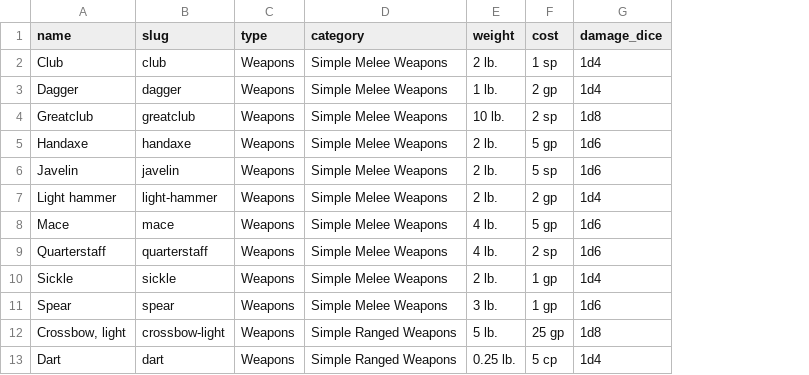
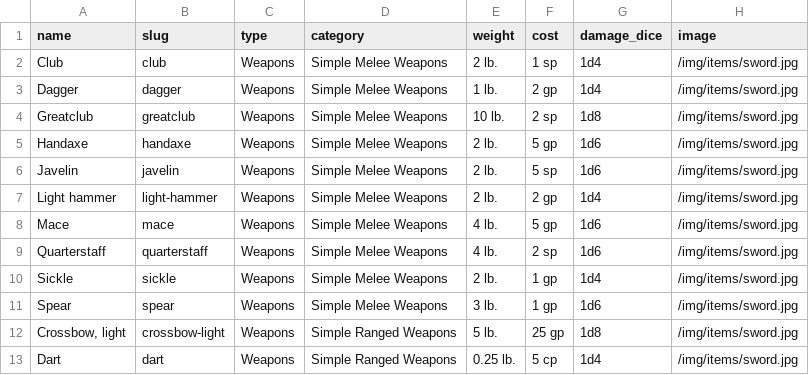
Before and after one commit to andreacagnina/GDR, a CSV file: database/seeders/csv/items.csv, drawn as a sheet; only a part is shown; the diff names each change by its address in the sheet, - before the commit and + after, or states it on an @@ line.

Commit message:
[UPD]Add new colum img to item table

```diff
--- a/database/seeders/csv/items.csv
+++ b/database/seeders/csv/items.csv
+column H (image), rows 2-13: all /img/items/sword.jpg
```
Also changed, not shown: 4 other files.
